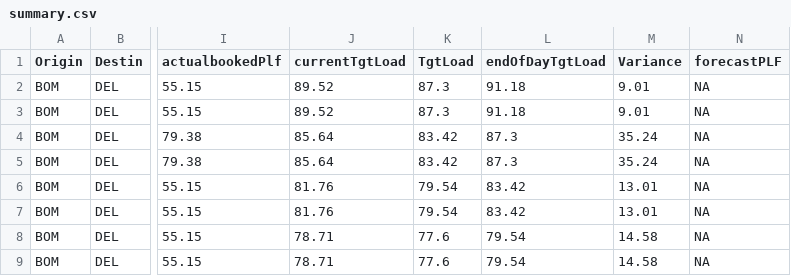
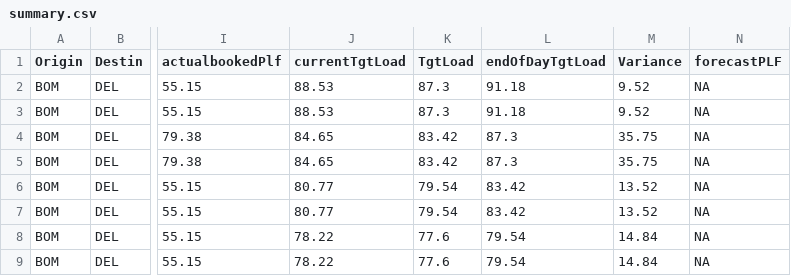
Before and after one commit to vivekbolla123/rm-allocation-serverless-funcs, a CSV file: QPDynamicAllocation/testcases/outputnexgen/generated_output/summary.csv, drawn as a sheet; only a part is shown, gaps mark what is left out; the diff names each change by its address in the sheet, - before the commit and + after, or states it on an @@ line.

```diff
--- a/QPDynamicAllocation/testcases/outputnexgen/generated_output/summary.csv
+++ b/QPDynamicAllocation/testcases/outputnexgen/generated_output/summary.csv
-J2:J3 (currentTgtLoad): 89.52
+J2:J3 (currentTgtLoad): 88.53
-M2:M3 (Variance): 9.01
+M2:M3 (Variance): 9.52
-J4:J5 (currentTgtLoad): 85.64
+J4:J5 (currentTgtLoad): 84.65
-M4:M5 (Variance): 35.24
+M4:M5 (Variance): 35.75
-J6:J7 (currentTgtLoad): 81.76
+J6:J7 (currentTgtLoad): 80.77
-M6:M7 (Variance): 13.01
+M6:M7 (Variance): 13.52
-J8:J9 (currentTgtLoad): 78.71
+J8:J9 (currentTgtLoad): 78.22
-M8:M9 (Variance): 14.58
+M8:M9 (Variance): 14.84
```
Also changed, not shown: QPDynamicAllocation/testcases/outputnexgen/generated_output/inventory_optimization.csv, 8 other files.
